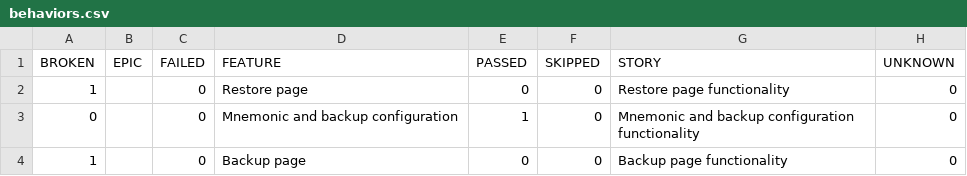
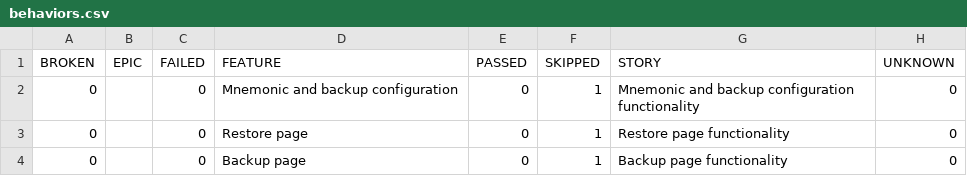
Before and after one commit to RGB-Tools/iris-wallet-desktop, a CSV file: 12/data/behaviors.csv, drawn as a sheet.

```diff
--- a/12/data/behaviors.csv
+++ b/12/data/behaviors.csv
@@ -1,4 +1,4 @@
 "BROKEN","EPIC","FAILED","FEATURE","PASSED","SKIPPED","STORY","UNKNOWN"
-"1","","0","Restore page","0","0","Restore page functionality","0"
-"0","","0","Mnemonic and backup configuration","1","0","Mnemonic and backup configuration functionality","0"
-"1","","0","Backup page","0","0","Backup page functionality","0"
+"0","","0","Mnemonic and backup configuration","0","1","Mnemonic and backup configuration functionality","0"
+"0","","0","Restore page","0","1","Restore page functionality","0"
+"0","","0","Backup page","0","1","Backup page functionality","0"
```
Also changed, not shown: 12/data/suites.csv, 35 other files.
